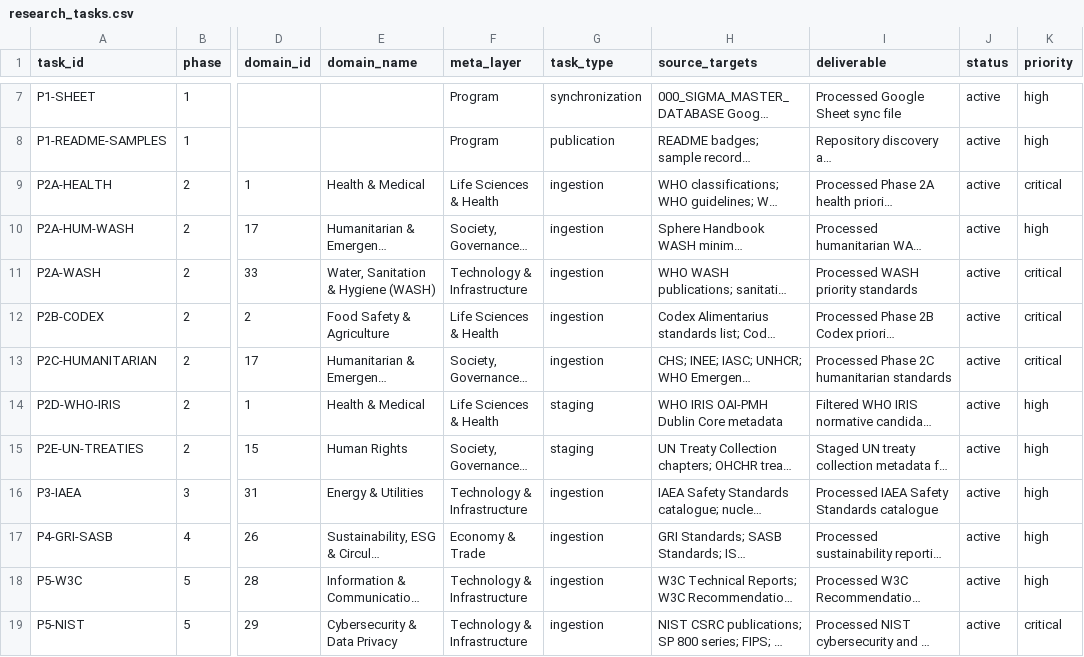
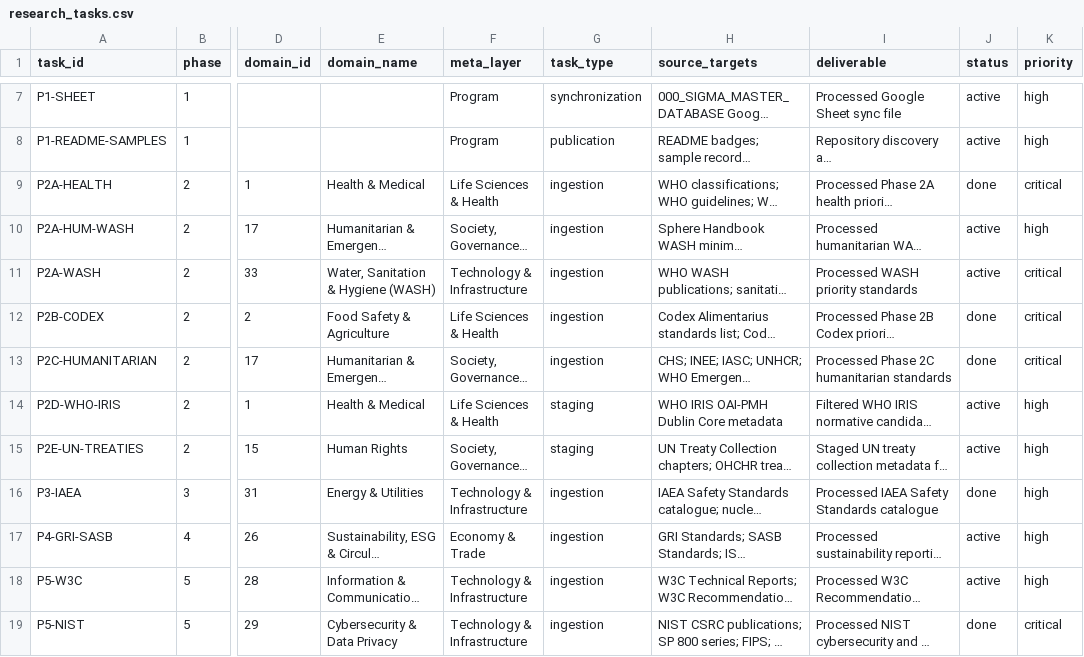
Before and after one commit to sigma-standards/sigma-index, a CSV file: data/reference/research_tasks.csv, drawn as a sheet; only a part is shown, gaps mark what is left out; long unchanged cells end in …; the diff covers the shown part only; the diff names each change by its address in the sheet, - before the commit and + after, or states it on an @@ line.

Commit message:
docs: mark 15 research tasks as done
Updated research_tasks.csv to mark completed tasks as 'done':
- P2A-HEALTH: Health priority standards
- P2A-HUM-WASH: Humanitarian WASH standards
- P2B-CODEX: Codex priority standards
- P2C-HUMANITARIAN: Humanitarian standards
- P3-IAEA: IAEA Safety Standards
- P4-GRI-SASB: Sustainability reporting
- P5-W3C, P5-NIST, P5-ITU, P5-ETSI, P5-OASIS, P5-ECMA, P5-GS1: ICT standards
- P6-IEC: IEC electrotechnical standards
- P6-CCSDS: Space standards
- P7-CULTURE, P7-SPORTS: Culture and sports standards
- P8-NSB: National standards body register
- P19-SEARCH: Searchable public standards browser

All corresponding processors are running via make validate and generating data to data/processed/.

```diff
--- a/data/reference/research_tasks.csv
+++ b/data/reference/research_tasks.csv
-J9 (status): active
+J9 (status): done
-J12:J13 (status): active
+J12:J13 (status): done
-J16 (status): active
+J16 (status): done
-J19 (status): active
+J19 (status): done
```
Also changed, not shown: 7 edited cells elsewhere in this file, 1 other file.
